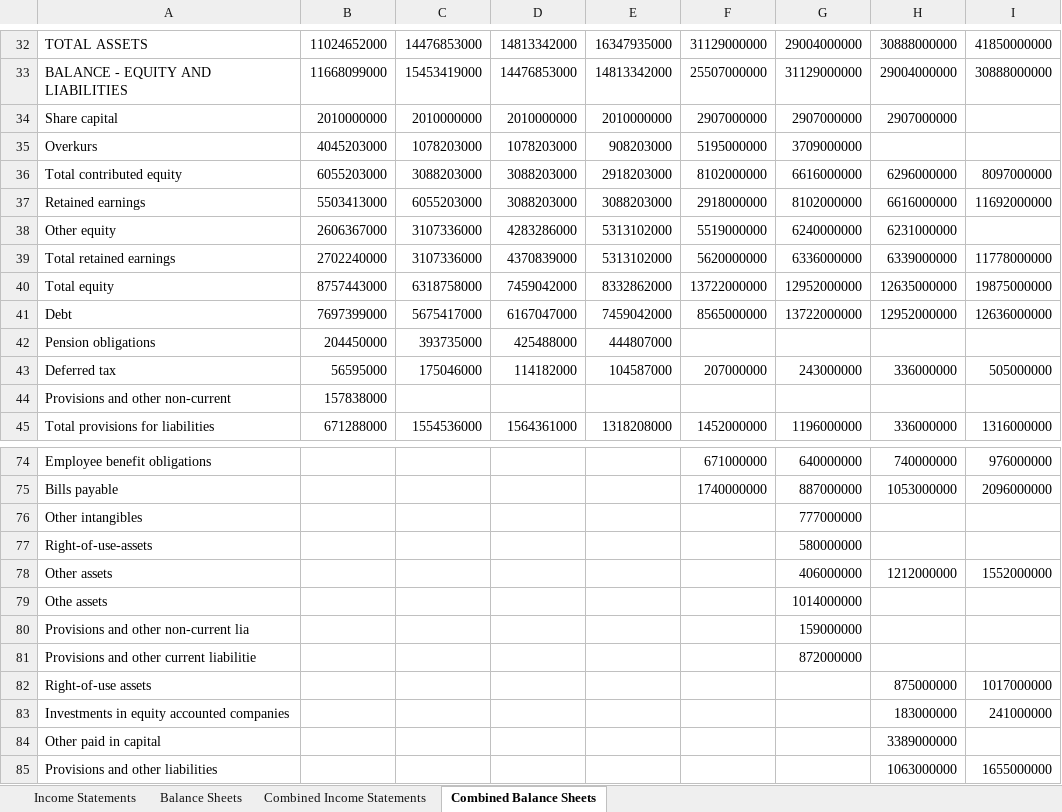
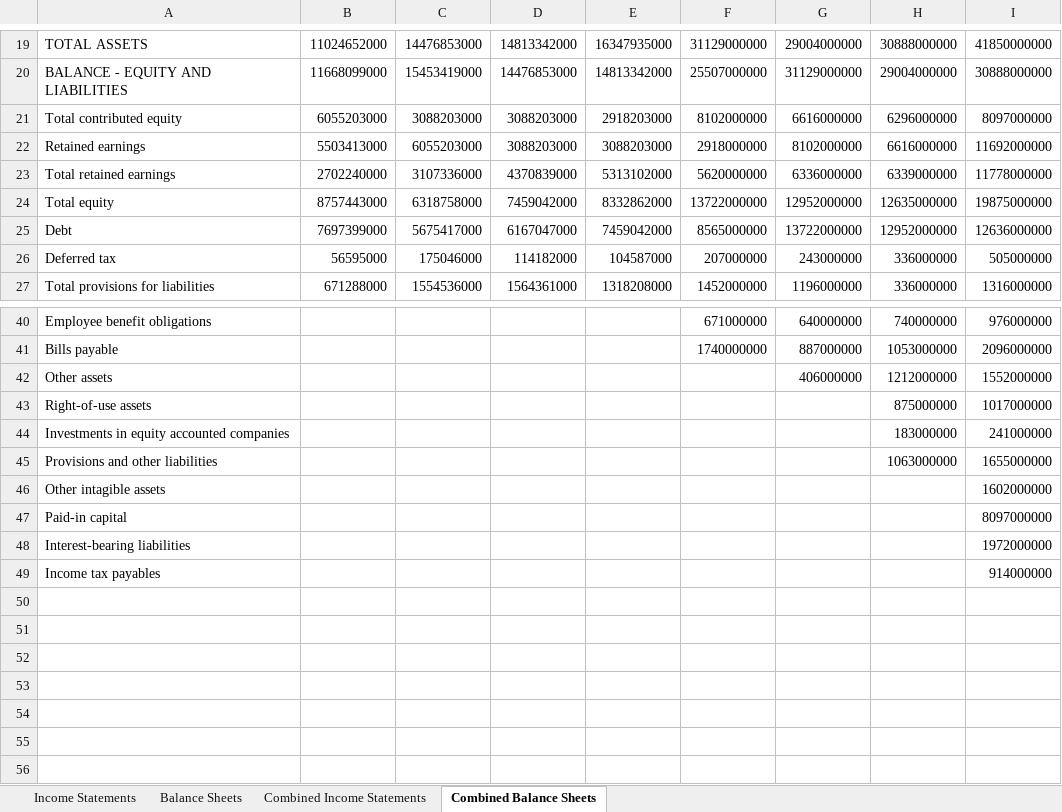
Before and after one commit to vladlevitin/Valuation, an Excel workbook: elkem_financial_data.xlsx, sheet Combined Balance Sheets, drawn as a sheet; only a part is shown, gaps mark what is left out; the shorter side is filled out with more unchanged rows; values as stored, in another font and other column widths than the file's, no borders; the diff covers the shown part only; the diff names each change by its address in the sheet, - before the commit and + after, or states it on an @@ line.

```diff
--- a/elkem_financial_data.xlsx (sheet Combined Balance Sheets)
+++ b/elkem_financial_data.xlsx (sheet Combined Balance Sheets)
-row 34: Share capital | 2010000000 | 2010000000 | 2010000000 | 2010000000 | 2907000000 | 2907000000 | 2907000000
-row 35: Overkurs | 4045203000 | 1078203000 | 1078203000 | 908203000 | 5195000000 | 3709000000
-row 38: Other equity | 2606367000 | 3107336000 | 4283286000 | 5313102000 | 5519000000 | 6240000000 | 6231000000
-row 42: Pension obligations | 204450000 | 393735000 | 425488000 | 444807000
-row 44: Provisions and other non-current | 157838000
-row 76: Other intangibles |  |  |  |  |  | 777000000
-row 77: Right-of-use-assets |  |  |  |  |  | 580000000
-row 79: Othe assets |  |  |  |  |  | 1014000000
-row 80: Provisions and other non-current lia |  |  |  |  |  | 159000000
-row 81: Provisions and other current liabilitie |  |  |  |  |  | 872000000
-row 84: Other paid in capital |  |  |  |  |  |  | 3389000000
```
Also changed, not shown: 29 removed rows and cell formats elsewhere in this sheet, sheet Combined Income Statements.
